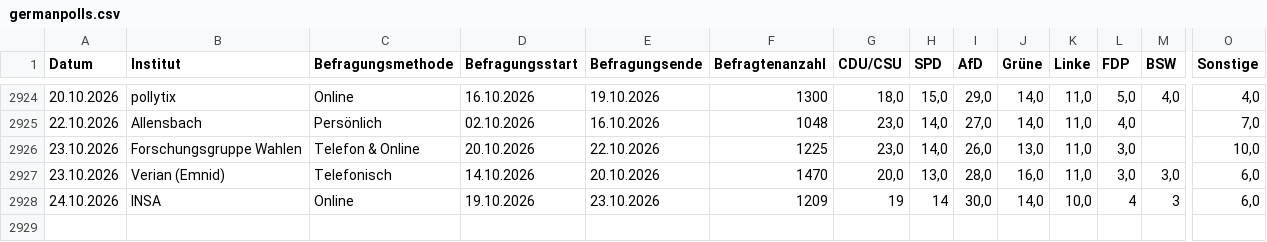
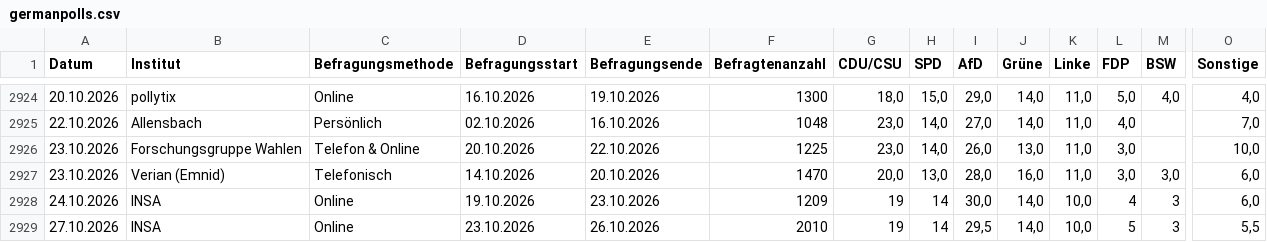
Before and after one commit to kanzlercheck/kanzlercheck.github.io, a CSV file: data/germanpolls.csv, drawn as a sheet; only a part is shown, gaps mark what is left out; rows hold the shown columns only; the diff names each change by its address in the sheet, - before the commit and + after, or states it on an @@ line.

Commit message:
Added new federal polling data by INSA on 27 Oct

```diff
--- a/data/germanpolls.csv
+++ b/data/germanpolls.csv
+row 2929: 27.10.2026 | INSA | Online | 23.10.2026 | 26.10.2026 | 2010 | 19 | 14 | 29,5 | 14,0 | 10,0 | 5 | 3 | 5,5
```
